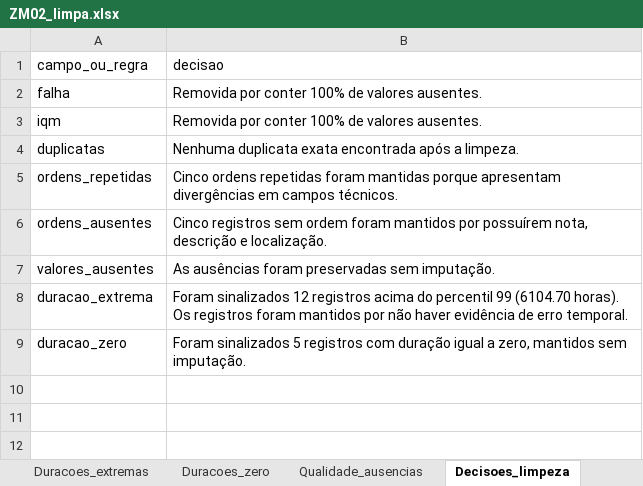
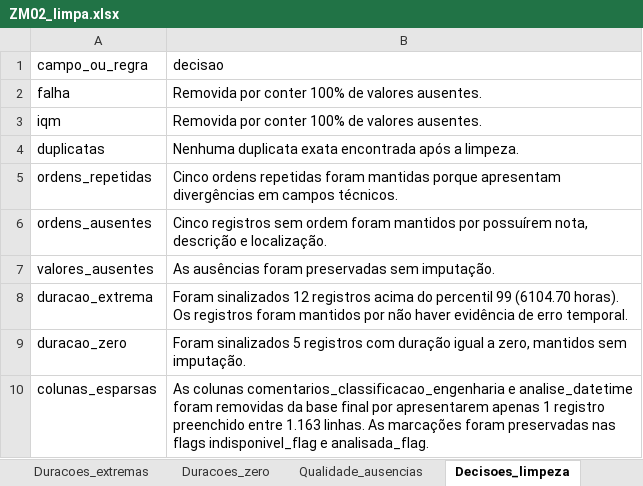
Before and after one commit to joaocardosodias/Lumem, an Excel workbook: data/Corretiva Programada/processados/ZM02_limpa.xlsx, sheet Decisoes_limpeza, drawn as a sheet; values as stored, in another font and other column widths than the file's, no borders; the diff names each change by its address in the sheet, - before the commit and + after, or states it on an @@ line.

```diff
--- a/data/Corretiva Programada/processados/ZM02_limpa.xlsx (sheet Decisoes_limpeza)
+++ b/data/Corretiva Programada/processados/ZM02_limpa.xlsx (sheet Decisoes_limpeza)
+row 10: colunas_esparsas | As colunas comentarios_classificacao_engenharia e analise_datetime foram removidas da base final por apresentarem apenas 1 registro preenchido entre 1.163 linhas. As marcações foram preservadas nas flags indisponivel_flag e analisada_flag.
```
Also changed, not shown: sheet Qualidade_ausencias, sheet Duracoes_zero, sheet Duracoes_extremas, sheet ZM02_limpa, 1 other file.
